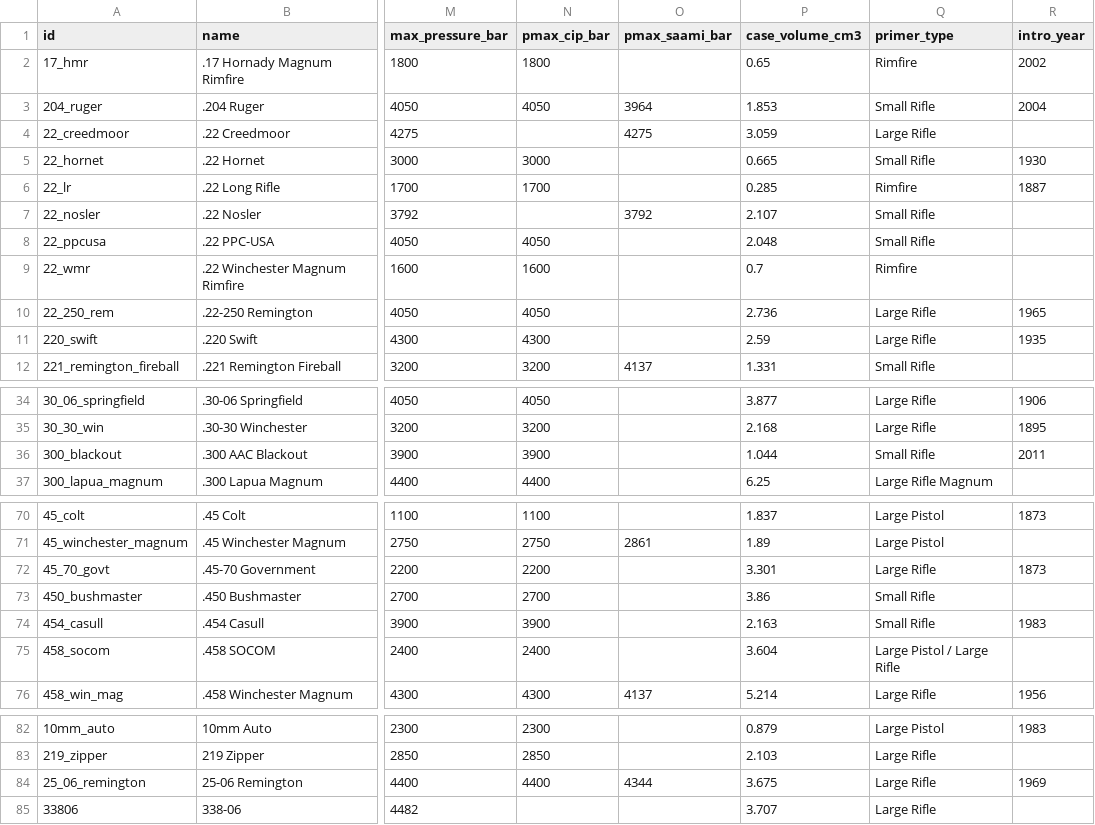
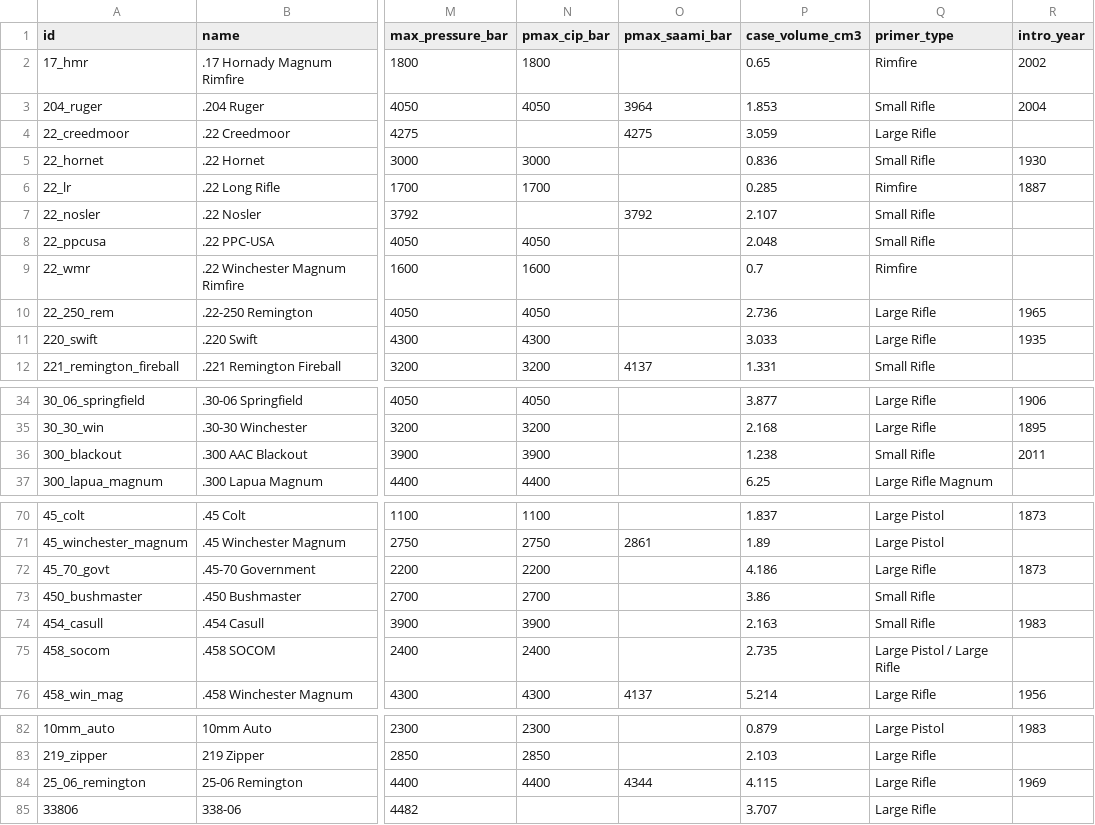
Before and after one commit to fbastin/calibers, a CSV file: calibers.csv, drawn as a sheet; only a part is shown, gaps mark what is left out; the diff covers the shown part only; the diff names each change by its address in the sheet, - before the commit and + after, or states it on an @@ line.

```diff
--- a/calibers.csv
+++ b/calibers.csv
-P5 (case_volume_cm3): 0.665
+P5 (case_volume_cm3): 0.836
-P11 (case_volume_cm3): 2.59
+P11 (case_volume_cm3): 3.033
-P36 (case_volume_cm3): 1.044
+P36 (case_volume_cm3): 1.238
-P72 (case_volume_cm3): 3.301
+P72 (case_volume_cm3): 4.186
-P75 (case_volume_cm3): 3.604
+P75 (case_volume_cm3): 2.735
-P84 (case_volume_cm3): 3.675
+P84 (case_volume_cm3): 4.115
```
Also changed, not shown: 1 edited cell elsewhere in this file, 4 other files.
